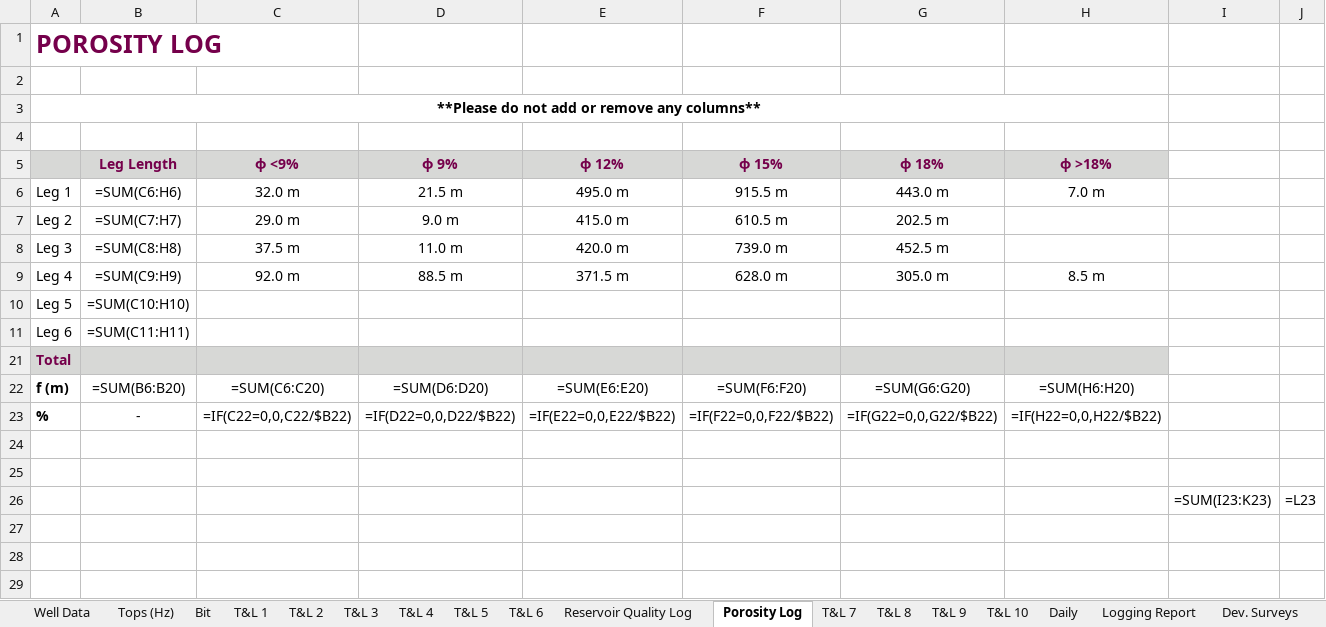
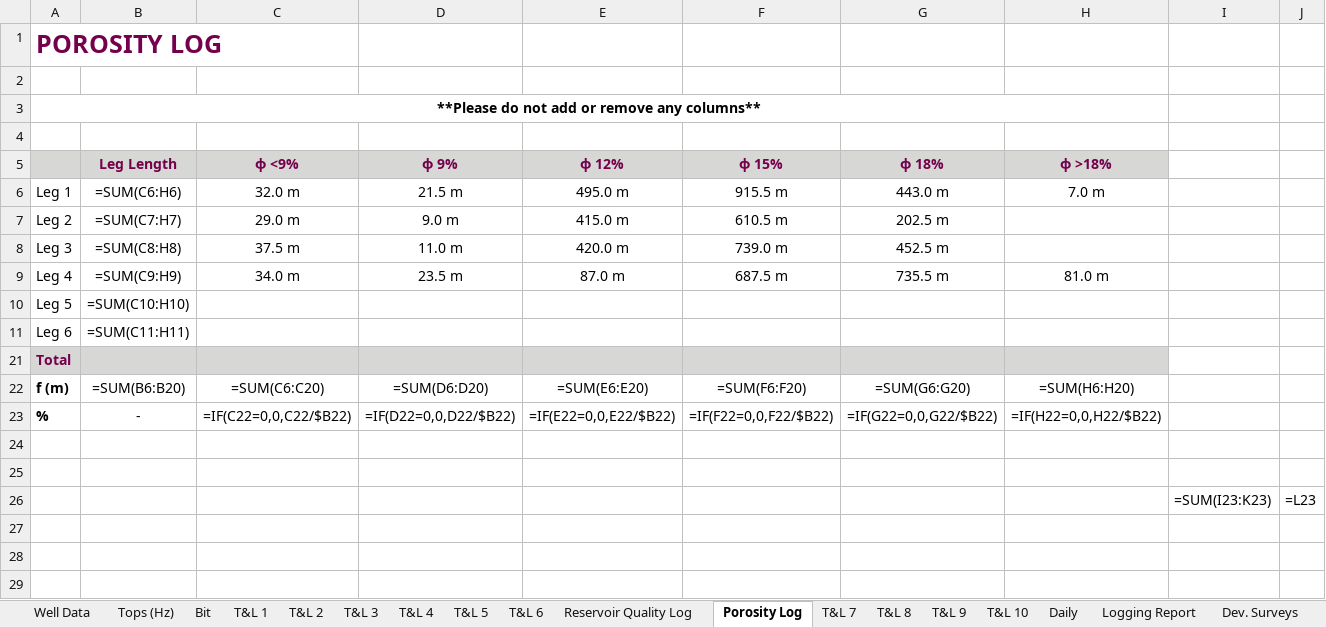
Before and after one commit to deanerfree/wellsite_automation, an Excel workbook: output_files/demo.xlsm, sheet Porosity Log, drawn as a sheet; only a part is shown; values as stored, in another font and other column widths than the file's, no borders; formulas without a stored value are shown as written; the diff names each change by its address in the sheet, - before the commit and + after, or states it on an @@ line.

Commit message:
check data, additional data

```diff
--- a/output_files/demo.xlsm (sheet Porosity Log)
+++ b/output_files/demo.xlsm (sheet Porosity Log)
-C9 (ɸ <9%): 92.0 m
+C9 (ɸ <9%): 34.0 m
-D9 (ɸ 9%): 88.5 m
+D9 (ɸ 9%): 23.5 m
-E9 (ɸ 12%): 371.5 m
+E9 (ɸ 12%): 87.0 m
-F9 (ɸ 15%): 628.0 m
+F9 (ɸ 15%): 687.5 m
-G9 (ɸ 18%): 305.0 m
+G9 (ɸ 18%): 735.5 m
-H9 (ɸ >18%): 8.5 m
+H9 (ɸ >18%): 81.0 m
```
Also changed, not shown: 4 other files.
